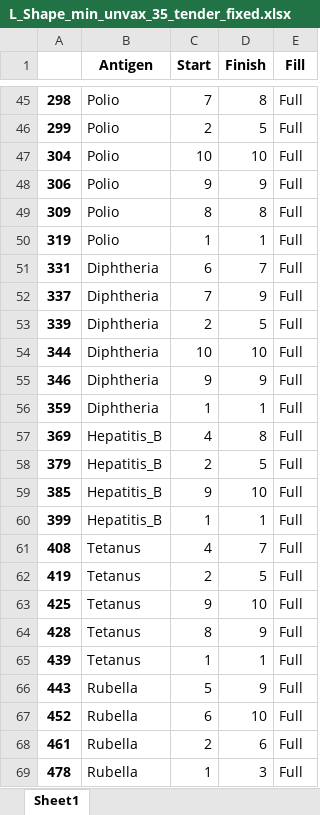
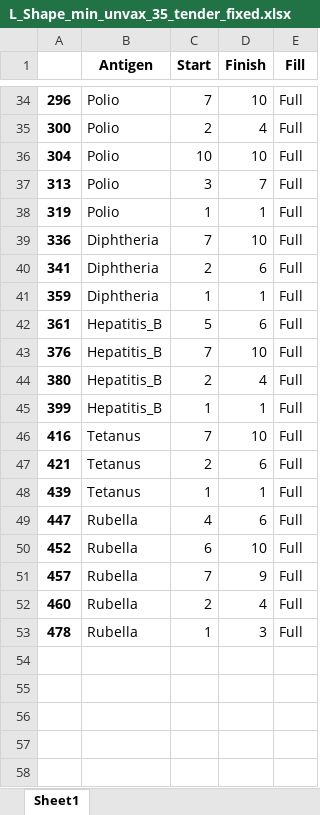
Before and after one commit to nuhorchak/Vaccine_Tender, an Excel workbook: Model objective analysis/Capacity increase/L shape min unvax 35 scenarios/L_Shape_min_unvax_35_tender_fixed.xlsx, sheet Sheet1, drawn as a sheet; only a part is shown, gaps mark what is left out; values as stored, in another font and other column widths than the file's, no borders; removed rows and columns are numbered as before the commit, all else as after; the diff covers the shown part only; the diff names each change by its address in the sheet, - before the commit and + after, or states it on an @@ line.

Commit message:
added model notation documents; working on discounts

```diff
--- a/Model objective analysis/Capacity increase/L shape min unvax 35 scenarios/L_Shape_min_unvax_35_tender_fixed.xlsx (sheet Sheet1)
+++ b/Model objective analysis/Capacity increase/L shape min unvax 35 scenarios/L_Shape_min_unvax_35_tender_fixed.xlsx (sheet Sheet1)
-A34: 298
+A34: 296
-D34 (Finish): 8
+D34 (Finish): 10
-A35: 299
+A35: 300
-D35 (Finish): 5
+D35 (Finish): 4
-row 48: 306 | Polio | 9 | 9 | Full
-row 49: 309 | Polio | 8 | 8 | Full
+row 37: 313 | Polio | 3 | 7 | Full
-row 51: 331 | Diphtheria | 6 | 7 | Full
-A39: 337
+A39: 336
-D39 (Finish): 9
+D39 (Finish): 10
-A40: 339
+A40: 341
-D40 (Finish): 5
+D40 (Finish): 6
-row 54: 344 | Diphtheria | 10 | 10 | Full
-row 55: 346 | Diphtheria | 9 | 9 | Full
-row 57: 369 | Hepatitis_B | 4 | 8 | Full
-row 58: 379 | Hepatitis_B | 2 | 5 | Full
+row 42: 361 | Hepatitis_B | 5 | 6 | Full
-A43: 385
+A43: 376
-C43 (Start): 9
+C43 (Start): 7
+row 44: 380 | Hepatitis_B | 2 | 4 | Full
-row 61: 408 | Tetanus | 4 | 7 | Full
-row 62: 419 | Tetanus | 2 | 5 | Full
-A46: 425
+A46: 416
-C46 (Start): 9
+C46 (Start): 7
-row 64: 428 | Tetanus | 8 | 9 | Full
+row 47: 421 | Tetanus | 2 | 6 | Full
-row 66: 443 | Rubella | 5 | 9 | Full
+row 49: 447 | Rubella | 4 | 6 | Full
+row 51: 457 | Rubella | 7 | 9 | Full
-A52: 461
+A52: 460
-D52 (Finish): 6
+D52 (Finish): 4
```
Also changed, not shown: 8 added rows, 19 removed rows and 20 edited cells elsewhere in this sheet, DATA/demand/antigen_CI_Random_generator.xlsx, Model objective analysis/Capacity increase/L shape base model 35 scenarios/L_Shape_base_35_tender_fixed.xlsx, 45 other files.
